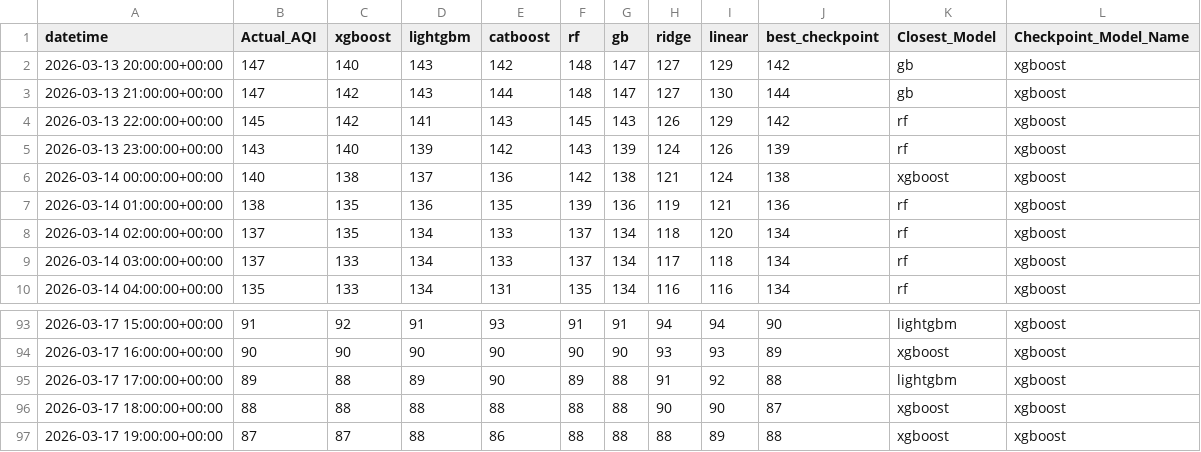
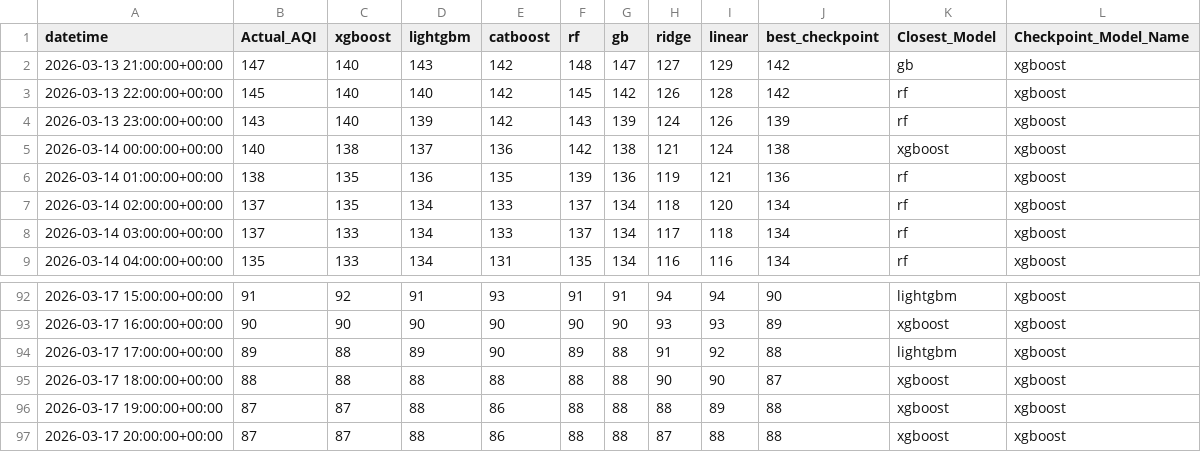
Before and after one commit to Yusra-Munawwar/AQI_Prediction, a CSV file: data/future_aqi_predictions.csv, drawn as a sheet; only a part is shown, gaps mark what is left out.

```diff
--- a/data/future_aqi_predictions.csv
+++ b/data/future_aqi_predictions.csv
@@ -1,5 +1,4 @@
 datetime,Actual_AQI,xgboost,lightgbm,catboost,rf,gb,ridge,linear,best_checkpoint,Closest_Model,Checkpoint_Model_Name
-2026-03-13 20:00:00+00:00,147,140,143,142,148,147,127,129,142,gb,xgboost
-2026-03-13 21:00:00+00:00,147,142,143,144,148,147,127,130,144,gb,xgboost
-2026-03-13 22:00:00+00:00,145,142,141,143,145,143,126,129,142,rf,xgboost
+2026-03-13 21:00:00+00:00,147,140,143,142,148,147,127,129,142,gb,xgboost
+2026-03-13 22:00:00+00:00,145,140,140,142,145,142,126,128,142,rf,xgboost
 2026-03-13 23:00:00+00:00,143,140,139,142,143,139,124,126,139,rf,xgboost
@@ -97 +96,2 @@ datetime,Actual_AQI,xgboost,lightgbm,catboost,rf,gb,ridge,linear,best_checkpoint
 2026-03-17 19:00:00+00:00,87,87,88,86,88,88,88,89,88,xgboost,xgboost
+2026-03-17 20:00:00+00:00,87,87,88,86,88,88,87,88,88,xgboost,xgboost
```
Also changed, not shown: data/future_prediction_comparison.csv, 11 other files.
